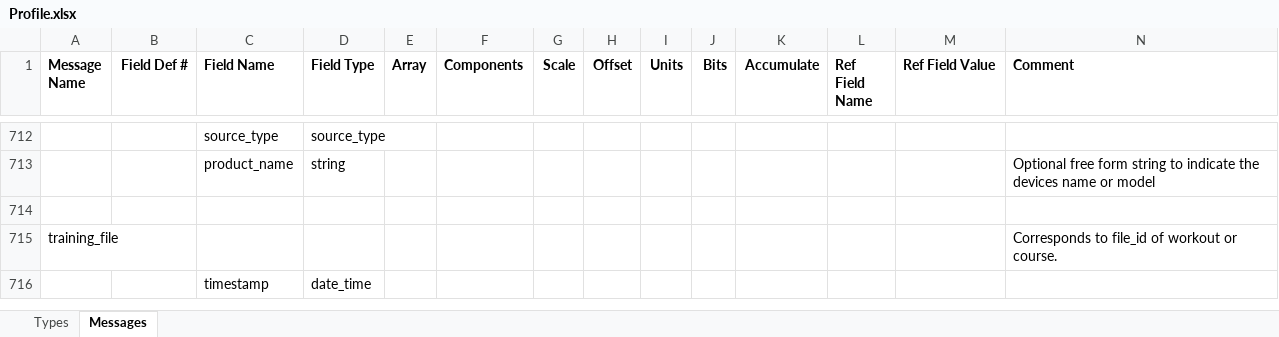
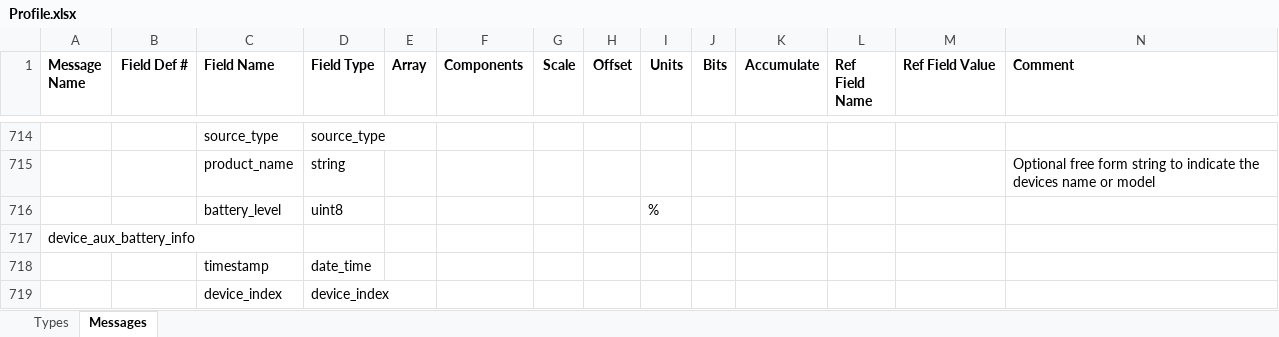
Before and after one commit to roznet/FitFileParser, an Excel workbook: python/Profile.xlsx, sheet Messages, drawn as a sheet; only a part is shown, gaps mark what is left out; the shorter side is filled out with more unchanged rows; values as stored, in another font and other column widths than the file's, no borders; rows hold the shown columns only; the diff covers the shown part only; the diff names each change by its address in the sheet, - before the commit and + after, or states it on an @@ line.

```diff
--- a/python/Profile.xlsx (sheet Messages)
+++ b/python/Profile.xlsx (sheet Messages)
+row 716:  |  | battery_level | uint8 |  |  |  |  | %
+row 717: device_aux_battery_info
+row 718:  |  | timestamp | date_time
+row 719:  |  | device_index | device_index
```
Also changed, not shown: 5 added rows, 1 removed row and 8 edited cells elsewhere in this sheet, sheet Types, 6 other files.
